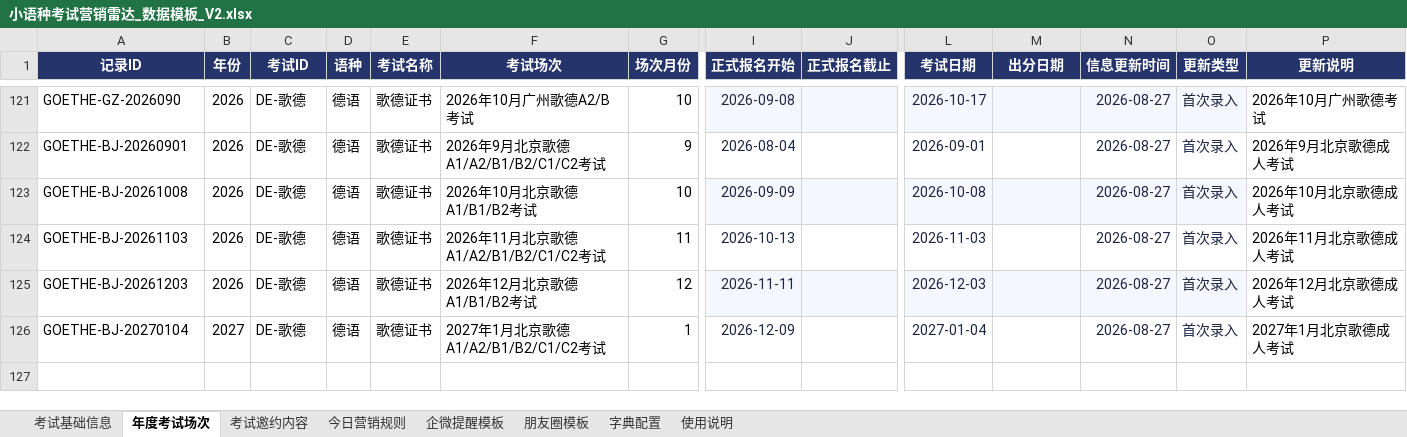
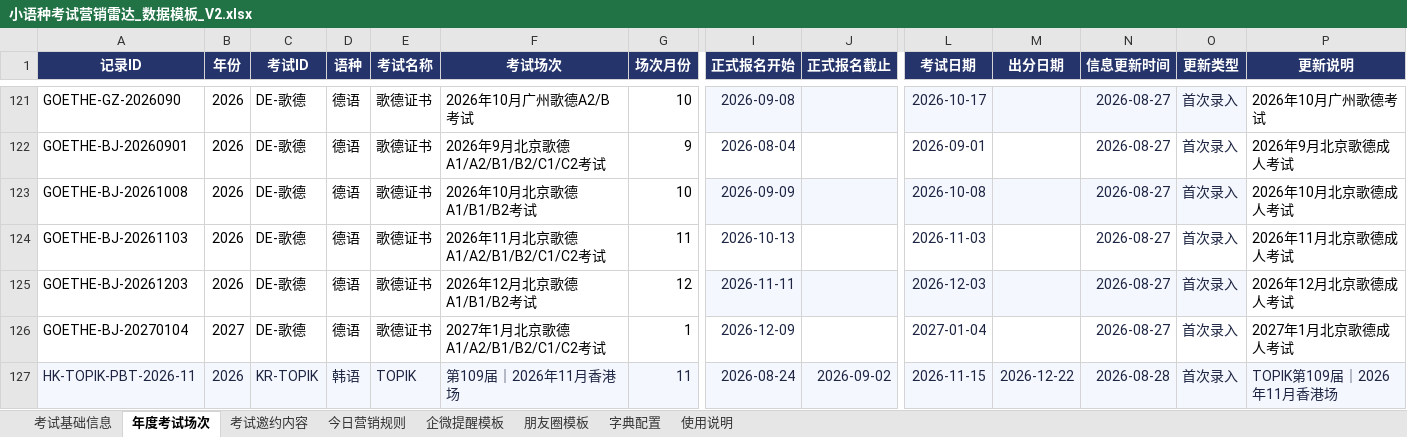
Before and after one commit to shinywaycui/exam-radar, an Excel workbook: 小语种考试营销雷达_数据模板_V2.xlsx, sheet 年度考试场次, drawn as a sheet; only a part is shown, gaps mark what is left out; values as stored, in another font and other column widths than the file's, no borders; rows hold the shown columns only; the diff names each change by its address in the sheet, - before the commit and + after, or states it on an @@ line.

```diff
--- a/小语种考试营销雷达_数据模板_V2.xlsx (sheet 年度考试场次)
+++ b/小语种考试营销雷达_数据模板_V2.xlsx (sheet 年度考试场次)
+row 127: HK-TOPIK-PBT-2026-11 | 2026 | KR-TOPIK | 韩语 | TOPIK | 第109届｜2026年11月香港场 | 11 | 2026-08-24 | 2026-09-02 | 2026-11-15 | 2026-12-22 | 2026-08-28 | 首次录入 | TOPIK第109届｜2026年11月香港场
```
Also changed, not shown: 1 other file.
